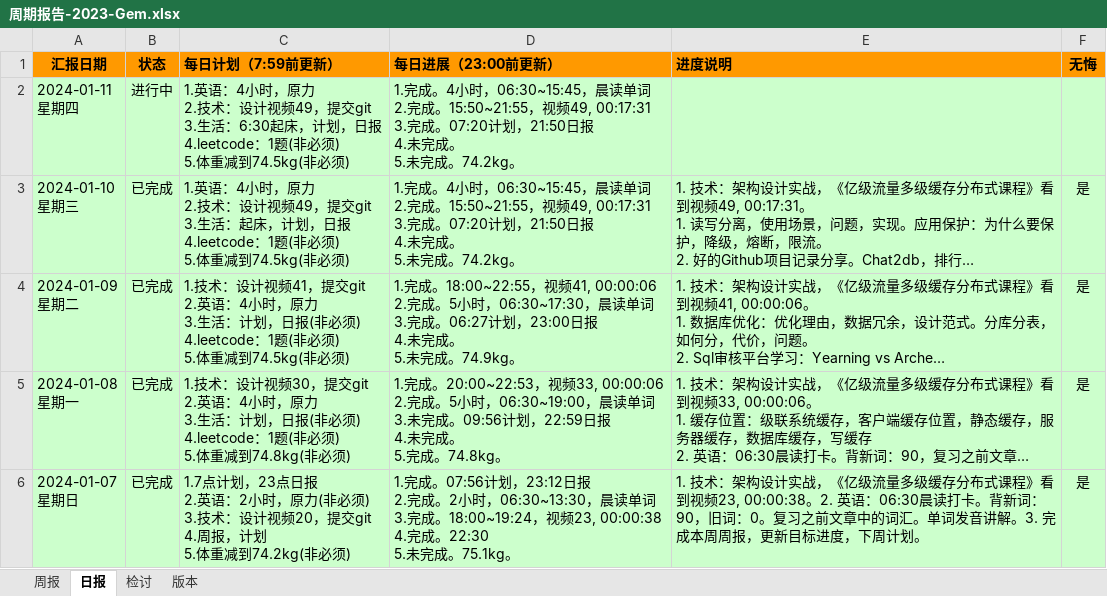
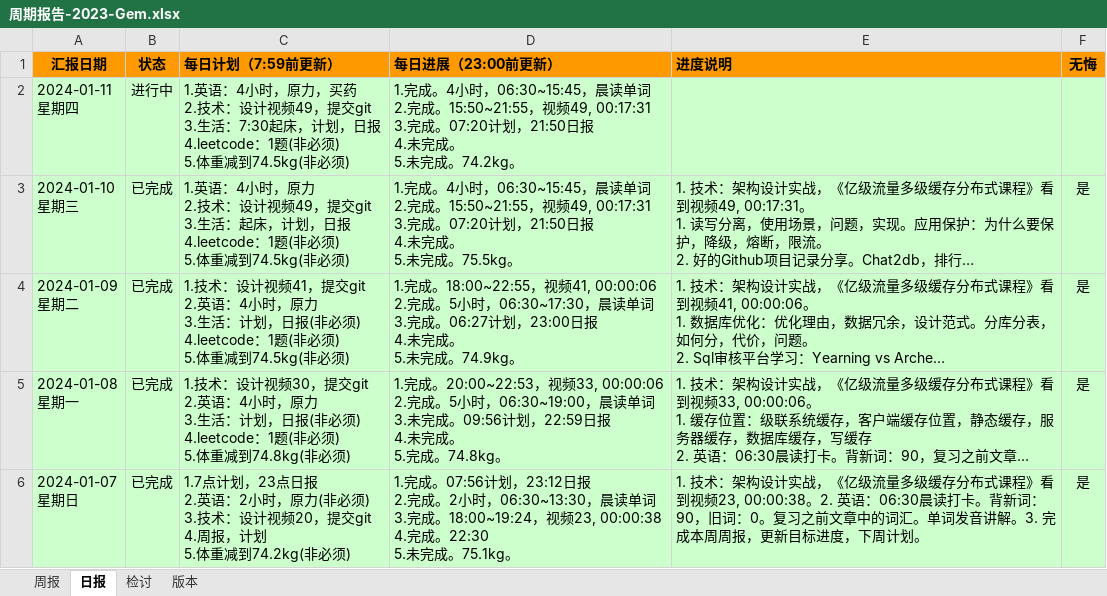
Before and after one commit to namelessmyth/beFreeCoder, an Excel workbook: docs/report/周期报告-2023-Gem.xlsx, sheet 日报, drawn as a sheet; only a part is shown; long unchanged cells end in …; values as stored, in another font and other column widths than the file's, no borders; conditional formats not drawn; ↵ is a line break in a cell; the diff names each change by its address in the sheet, - before the commit and + after, or states it on an @@ line.

```diff
--- a/docs/report/周期报告-2023-Gem.xlsx (sheet 日报)
+++ b/docs/report/周期报告-2023-Gem.xlsx (sheet 日报)
-C2 (每日计划（7:59前更新）): …时，原力 ↵ 2.技术：设计视频49，提交git ↵ 3.生活：6:30起床，计…
+C2 (每日计划（7:59前更新）): …时，原力，买药 ↵ 2.技术：设计视频49，提交git ↵ 3.生活：7:30起床，计…
-D3 (每日进展（23:00前更新）): …未完成。74.2kg。
+D3 (每日进展（23:00前更新）): …未完成。75.5kg。
```
Also changed, not shown: 1 other file.
